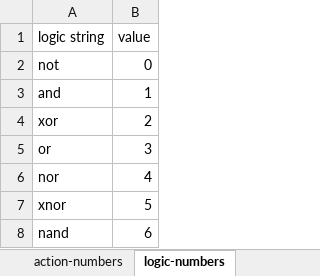
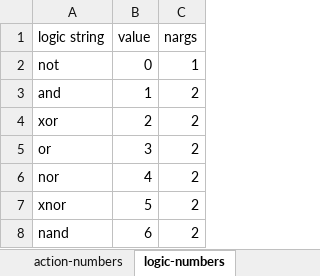
Before and after one commit to TheMaximalBeing/aoe2-savegame-parser, an Excel workbook: data/rule-info.xlsx, sheet logic-numbers, drawn as a sheet; values as stored, in another font and other column widths than the file's, no borders; the diff names each change by its address in the sheet, - before the commit and + after, or states it on an @@ line.

```diff
--- a/data/rule-info.xlsx (sheet logic-numbers)
+++ b/data/rule-info.xlsx (sheet logic-numbers)
+column C (nargs), rows 2-8: 1 | 2 | 2 | 2 | 2 | 2 | 2
```
Also changed, not shown: sheet fact-numbers, sheet action-numbers, 6 other files.
